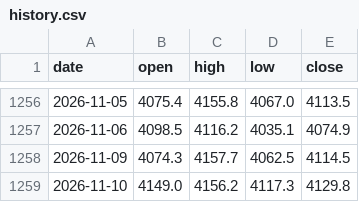
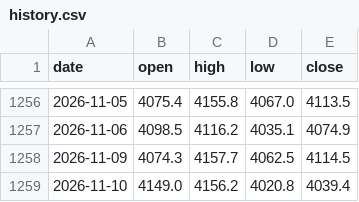
Before and after one commit to mechvannak/gold_market_cambodia, a CSV file: data/history.csv, drawn as a sheet; only a part is shown, gaps mark what is left out.

```diff
--- a/data/history.csv
+++ b/data/history.csv
@@ -1258,2 +1258,2 @@ date,open,high,low,close
 2026-11-09,4074.3,4157.7,4062.5,4114.5
-2026-11-10,4149.0,4156.2,4117.3,4129.8
+2026-11-10,4149.0,4156.2,4020.8,4039.4
```
Also changed, not shown: 1 other file.
